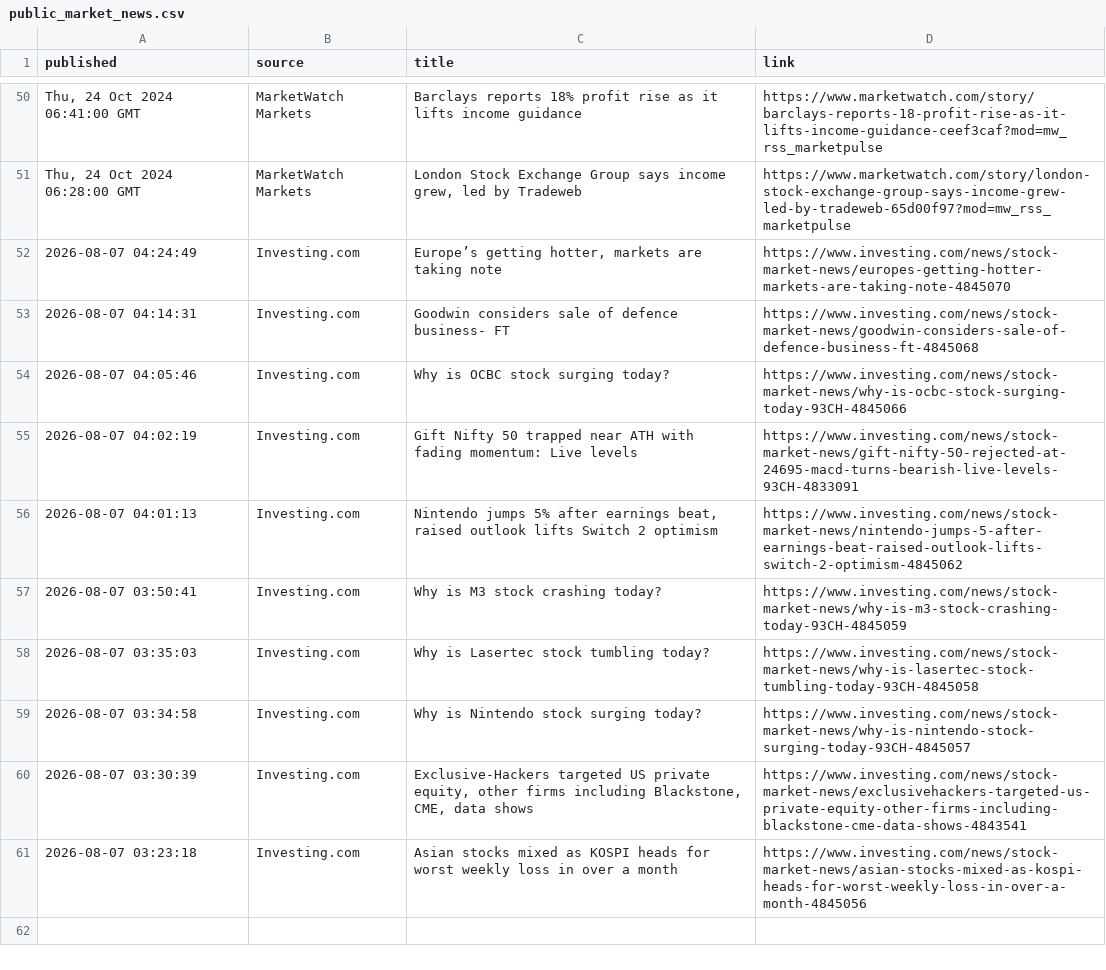
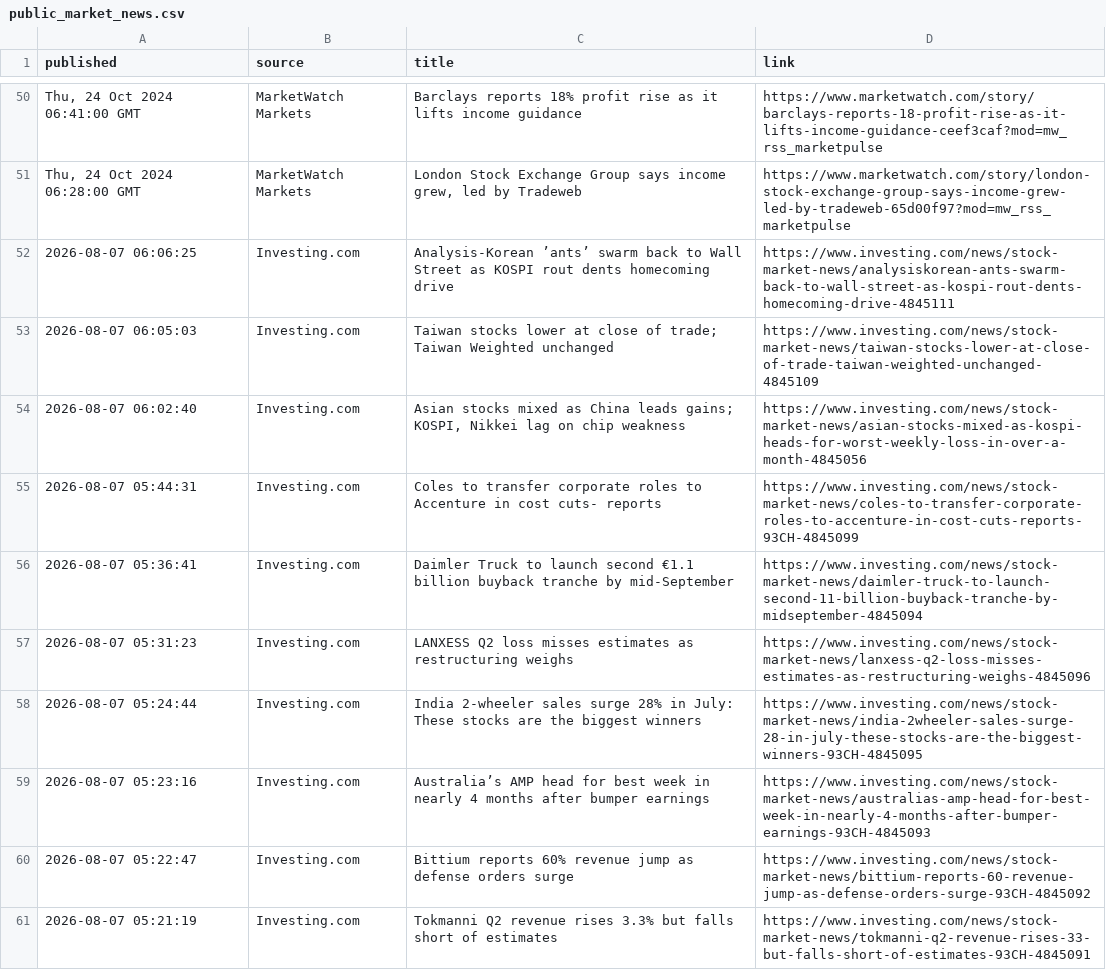
Before and after one commit to aivisionaryworld-blip/ai-insider-site, a CSV file: public_market_news.csv, drawn as a sheet; only a part is shown, gaps mark what is left out.

```diff
--- a/public_market_news.csv
+++ b/public_market_news.csv
@@ -51,11 +51,11 @@ published,source,title,link
 "Thu, 24 Oct 2024 06:28:00 GMT",MarketWatch Markets,"London Stock Exchange Group says income grew, led by Tradeweb",https://www.marketwatch.com/story/london-stock-exchange-group-says-income-grew-led-by-tradeweb-65d00f97?mod=mw_rss_marketpulse
-2026-08-07 04:24:49,Investing.com,"Europe’s getting hotter, markets are taking note",https://www.investing.com/news/stock-market-news/europes-getting-hotter-markets-are-taking-note-4845070
-2026-08-07 04:14:31,Investing.com,Goodwin considers sale of defence business- FT,https://www.investing.com/news/stock-market-news/goodwin-considers-sale-of-defence-business-ft-4845068
-2026-08-07 04:05:46,Investing.com,Why is OCBC stock surging today?,https://www.investing.com/news/stock-market-news/why-is-ocbc-stock-surging-today-93CH-4845066
-2026-08-07 04:02:19,Investing.com,Gift Nifty 50 trapped near ATH with fading momentum: Live levels,https://www.investing.com/news/stock-market-news/gift-nifty-50-rejected-at-24695-macd-turns-bearish-live-levels-93CH-4833091
-2026-08-07 04:01:13,Investing.com,"Nintendo jumps 5% after earnings beat, raised outlook lifts Switch 2 optimism",https://www.investing.com/news/stock-market-news/nintendo-jumps-5-after-earnings-beat-raised-outlook-lifts-switch-2-optimism-4845062
-2026-08-07 03:50:41,Investing.com,Why is M3 stock crashing today?,https://www.investing.com/news/stock-market-news/why-is-m3-stock-crashing-today-93CH-4845059
-2026-08-07 03:35:03,Investing.com,Why is Lasertec stock tumbling today?,https://www.investing.com/news/stock-market-news/why-is-lasertec-stock-tumbling-today-93CH-4845058
-2026-08-07 03:34:58,Investing.com,Why is Nintendo stock surging today?,https://www.investing.com/news/stock-market-news/why-is-nintendo-stock-surging-today-93CH-4845057
-2026-08-07 03:30:39,Investing.com,"Exclusive-Hackers targeted US private equity, other firms including Blackstone, CME, data shows",https://www.investing.com/news/stock-market-news/exclusivehackers-targeted-us-private-equity-other-firms-including-blackstone-cme-data-shows-4843541
-2026-08-07 03:23:18,Investing.com,Asian stocks mixed as KOSPI heads for worst weekly loss in over a month,https://www.investing.com/news/stock-market-news/asian-stocks-mixed-as-kospi-heads-for-worst-weekly-loss-in-over-a-month-4845056
+2026-08-07 06:06:25,Investing.com,Analysis-Korean ’ants’ swarm back to Wall Street as KOSPI rout dents homecoming drive,https://www.investing.com/news/stock-market-news/analysiskorean-ants-swarm-back-to-wall-street-as-kospi-rout-dents-homecoming-drive-4845111
+2026-08-07 06:05:03,Investing.com,Taiwan stocks lower at close of trade; Taiwan Weighted unchanged,https://www.investing.com/news/stock-market-news/taiwan-stocks-lower-at-close-of-trade-taiwan-weighted-unchanged-4845109
+2026-08-07 06:02:40,Investing.com,"Asian stocks mixed as China leads gains; KOSPI, Nikkei lag on chip weakness",https://www.investing.com/news/stock-market-news/asian-stocks-mixed-as-kospi-heads-for-worst-weekly-loss-in-over-a-month-4845056
+2026-08-07 05:44:31,Investing.com,Coles to transfer corporate roles to Accenture in cost cuts- reports,https://www.investing.com/news/stock-market-news/coles-to-transfer-corporate-roles-to-accenture-in-cost-cuts-reports-93CH-4845099
+2026-08-07 05:36:41,Investing.com,Daimler Truck to launch second €1.1 billion buyback tranche by mid-September,https://www.investing.com/news/stock-market-news/daimler-truck-to-launch-second-11-billion-buyback-tranche-by-midseptember-4845094
+2026-08-07 05:31:23,Investing.com,LANXESS Q2 loss misses estimates as restructuring weighs,https://www.investing.com/news/stock-market-news/lanxess-q2-loss-misses-estimates-as-restructuring-weighs-4845096
+2026-08-07 05:24:44,Investing.com,India 2-wheeler sales surge 28% in July: These stocks are the biggest winners,https://www.investing.com/news/stock-market-news/india-2wheeler-sales-surge-28-in-july-these-stocks-are-the-biggest-winners-93CH-4845095
+2026-08-07 05:23:16,Investing.com,Australia’s AMP head for best week in nearly 4 months after bumper earnings,https://www.investing.com/news/stock-market-news/australias-amp-head-for-best-week-in-nearly-4-months-after-bumper-earnings-93CH-4845093
+2026-08-07 05:22:47,Investing.com,Bittium reports 60% revenue jump as defense orders surge,https://www.investing.com/news/stock-market-news/bittium-reports-60-revenue-jump-as-defense-orders-surge-93CH-4845092
+2026-08-07 05:21:19,Investing.com,Tokmanni Q2 revenue rises 3.3% but falls short of estimates,https://www.investing.com/news/stock-market-news/tokmanni-q2-revenue-rises-33-but-falls-short-of-estimates-93CH-4845091
```
